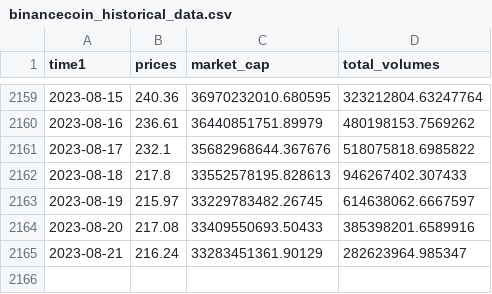
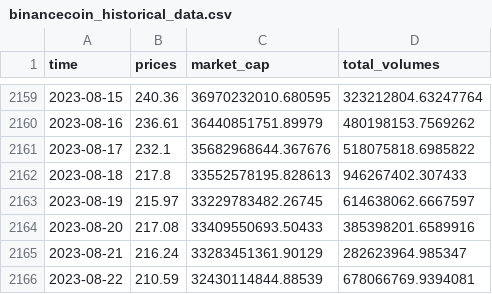
Before and after one commit to Faustoezquerra/PI_DA-main, a CSV file: API_coingenko/fecha_precio_market_cap_total_volumes/binancecoin_historical_data.csv (was fecha_precio_market_cap_total_volumes/binancecoin_historical_data.csv), drawn as a sheet; only a part is shown, gaps mark what is left out; the diff names each change by its address in the sheet, - before the commit and + after, or states it on an @@ line.

```diff
--- a/fecha_precio_market_cap_total_volumes/binancecoin_historical_data.csv
+++ b/API_coingenko/fecha_precio_market_cap_total_volumes/binancecoin_historical_data.csv
-A1: time1
+A1: time
+row 2166: 2023-08-22 | 210.59 | 32430114844.88539 | 678066769.9394081
```
Also changed, not shown: API_coingenko/fecha_precio_market_cap_total_volumes/cardano_historical_data.csv, API_coingenko/fecha_precio_market_cap_total_volumes/dogecoin_historical_data.csv, 21 other files.
